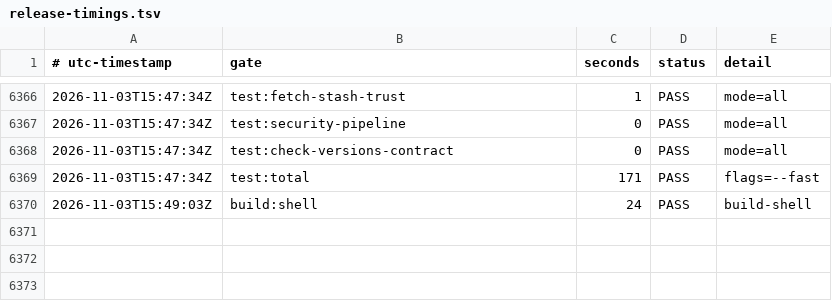
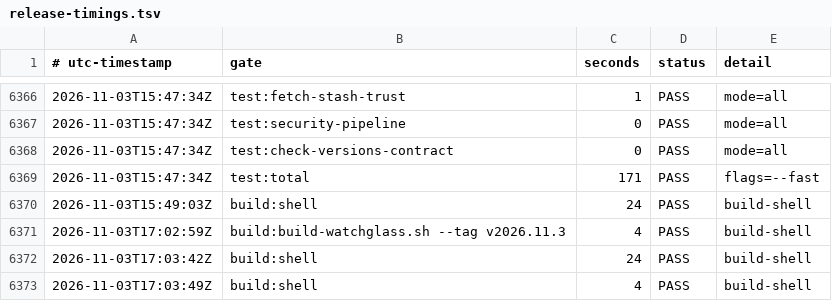
Before and after one commit to smprather/engineering-loadout, a TSV file: assurance/release-timings.tsv, drawn as a sheet; only a part is shown, gaps mark what is left out; the diff names each change by its address in the sheet, - before the commit and + after, or states it on an @@ line.

Commit message:
watchglass 2026.11.3: conpty failure classification (upstream refresh)
Rebuild the bundled wheel from tag v2026.11.3. The release fixes Windows password_mode=conpty classifiers (first-rejection parking, merged-console warnings, TransferMissing, scp.EXE prefix); Linux behavior and the runtime dependency closure are unchanged.

```diff
--- a/assurance/release-timings.tsv
+++ b/assurance/release-timings.tsv
+row 6371: 2026-11-03T17:02:59Z | build:build-watchglass.sh --tag v2026.11.3 | 4 | PASS | build-shell
+row 6372: 2026-11-03T17:03:42Z | build:shell | 24 | PASS | build-shell
+row 6373: 2026-11-03T17:03:49Z | build:shell | 4 | PASS | build-shell
```
Also changed, not shown: 9 other files.
